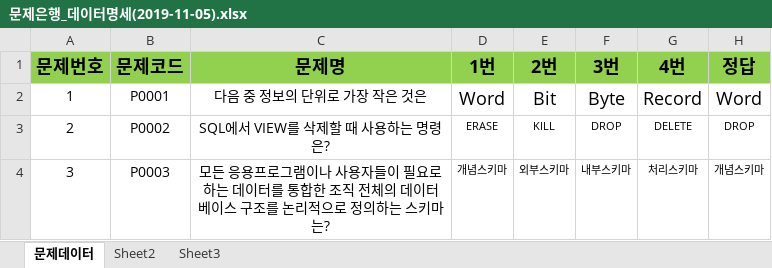
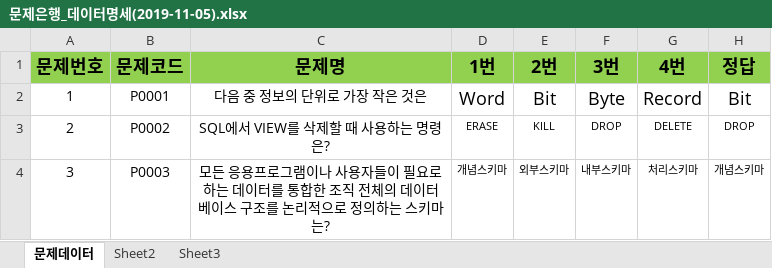
Before and after one commit to bjmin17/Oracle_dbms, an Excel workbook: 참고자료/문제은행_데이터명세(2019-11-05).xlsx, sheet 문제데이터, drawn as a sheet; only a part is shown; values as stored, in another font and other column widths than the file's, no borders; the diff names each change by its address in the sheet, - before the commit and + after, or states it on an @@ line.

```diff
--- a/참고자료/문제은행_데이터명세(2019-11-05).xlsx (sheet 문제데이터)
+++ b/참고자료/문제은행_데이터명세(2019-11-05).xlsx (sheet 문제데이터)
-H2 (정답): Word
+H2 (정답): Bit
```
Also changed, not shown: 4 other files.
